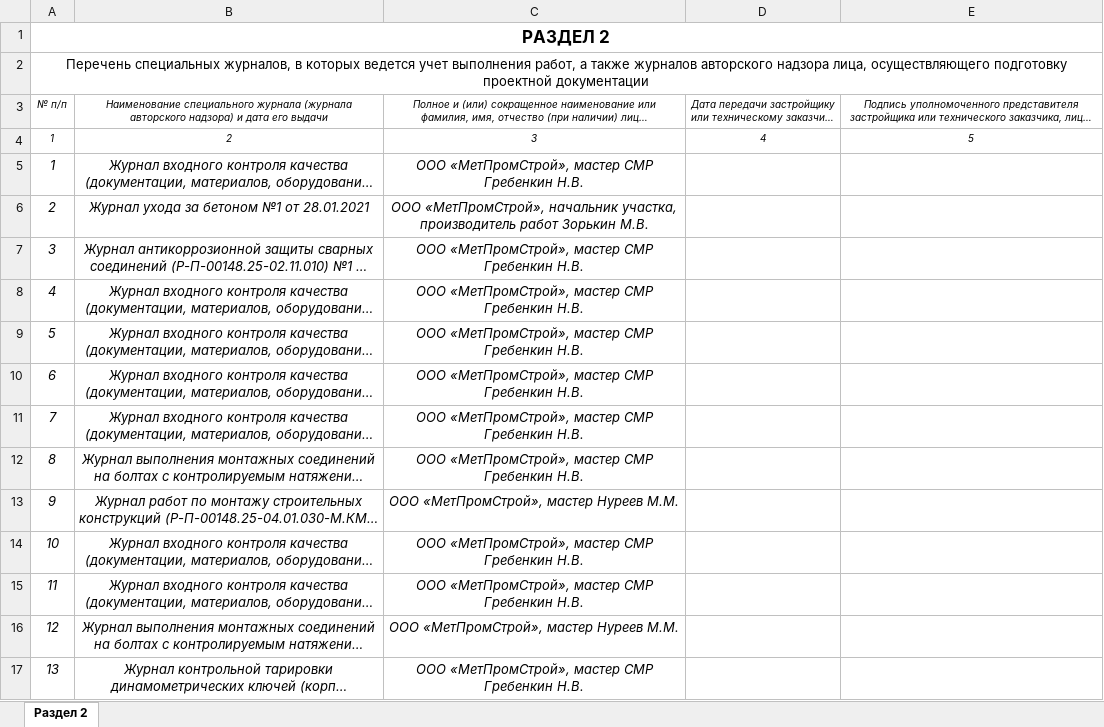
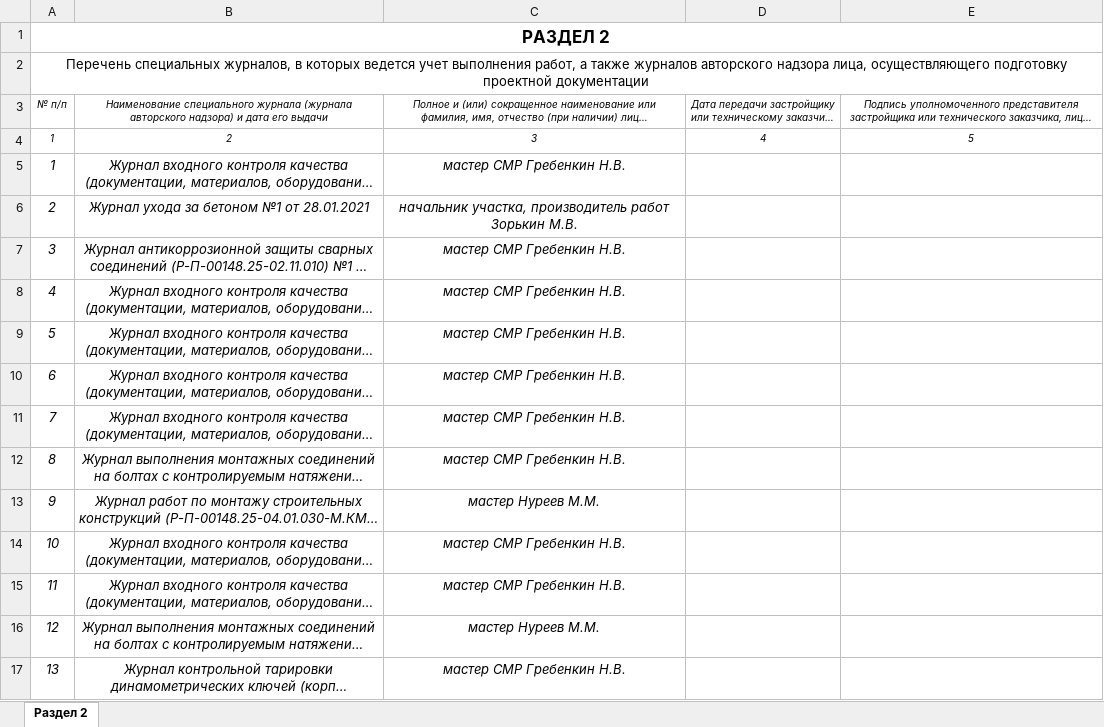
Before and after one commit to elenaarturovna99-gif/service-website-ips, an Excel workbook: public/files/ojr-razdel-2-mps.xlsx, sheet Раздел 2, drawn as a sheet; only a part is shown; long unchanged cells end in …; values as stored, in another font and other column widths than the file's, no borders; the diff covers the shown part only; the diff names each change by its address in the sheet, - before the commit and + after, or states it on an @@ line.

```diff
--- a/public/files/ojr-razdel-2-mps.xlsx (sheet Раздел 2)
+++ b/public/files/ojr-razdel-2-mps.xlsx (sheet Раздел 2)
-C5: ООО «МетПромСтрой», мастер СМР Гребенкин Н.В.
+C5: мастер СМР Гребенкин Н.В.
-C6: ООО «МетПромСтрой», начальник участка,…
+C6: начальник участка,…
-C7:C12: ООО «МетПромСтрой», мастер СМР Гребенкин Н.В.
+C7:C12: мастер СМР Гребенкин Н.В.
-C13: ООО «МетПромСтрой», мастер Нуреев М.М.
+C13: мастер Нуреев М.М.
-C14:C15: ООО «МетПромСтрой», мастер СМР Гребенкин Н.В.
+C14:C15: мастер СМР Гребенкин Н.В.
-C16: ООО «МетПромСтрой», мастер Нуреев М.М.
+C16: мастер Нуреев М.М.
-C17: ООО «МетПромСтрой», мастер СМР Гребенкин Н.В.
+C17: мастер СМР Гребенкин Н.В.
```
Also changed, not shown: 86 edited cells elsewhere in this sheet, 1 other file.
